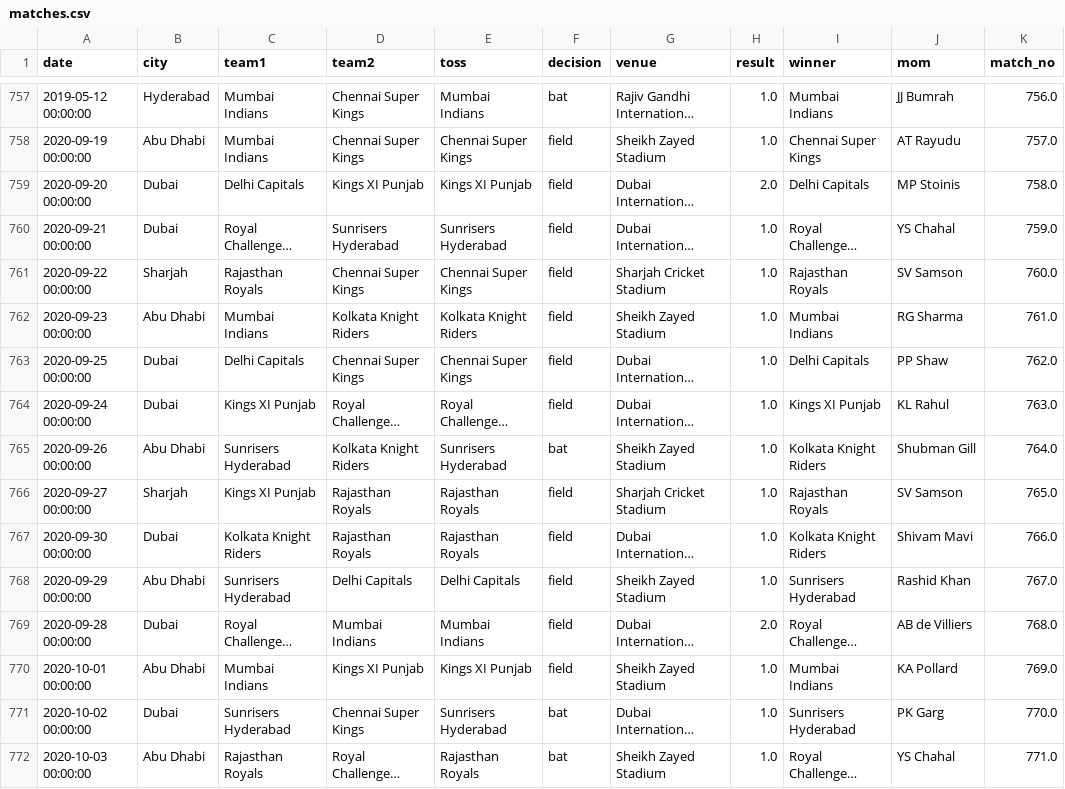
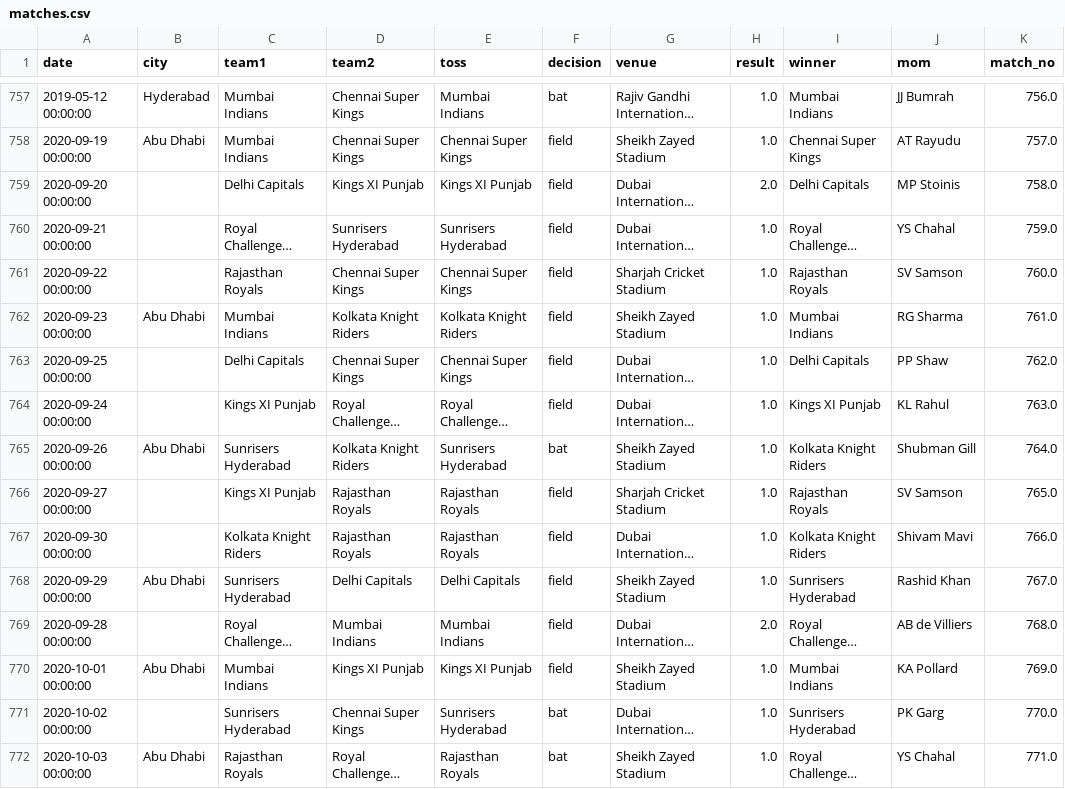
Before and after one commit to sidd10-dev/IPL-Fantasy, a CSV file: ML/Data/matches.csv, drawn as a sheet; only a part is shown, gaps mark what is left out; long unchanged cells end in …; the diff covers the shown part only; the diff names each change by its address in the sheet, - before the commit and + after, or states it on an @@ line.

```diff
--- a/ML/Data/matches.csv
+++ b/ML/Data/matches.csv
-B759:B760 (city): Dubai
+B759:B760 (city): (empty)
-B761 (city): Sharjah
+B761 (city): (empty)
-B763:B764 (city): Dubai
+B763:B764 (city): (empty)
-B766 (city): Sharjah
+B766 (city): (empty)
-B767 (city): Dubai
+B767 (city): (empty)
-B769 (city): Dubai
+B769 (city): (empty)
-B771 (city): Dubai
+B771 (city): (empty)
```
Also changed, not shown: 116 edited cells elsewhere in this file, 5 other files.
